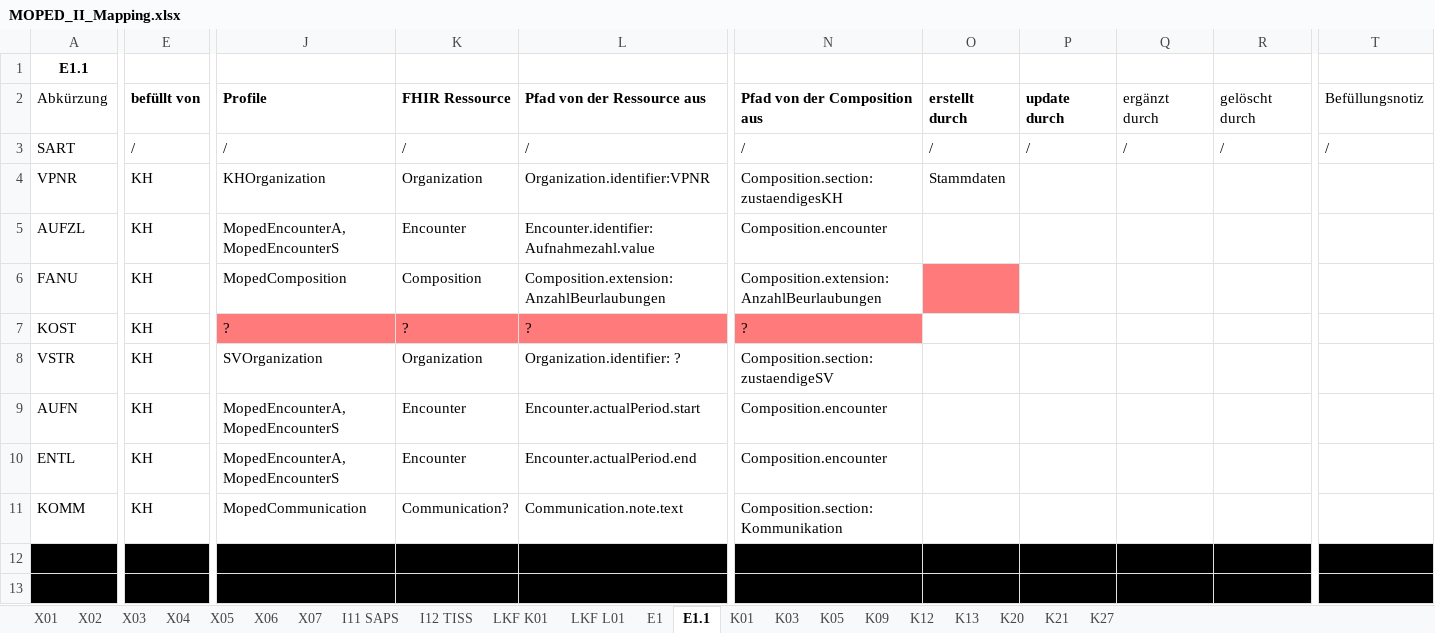
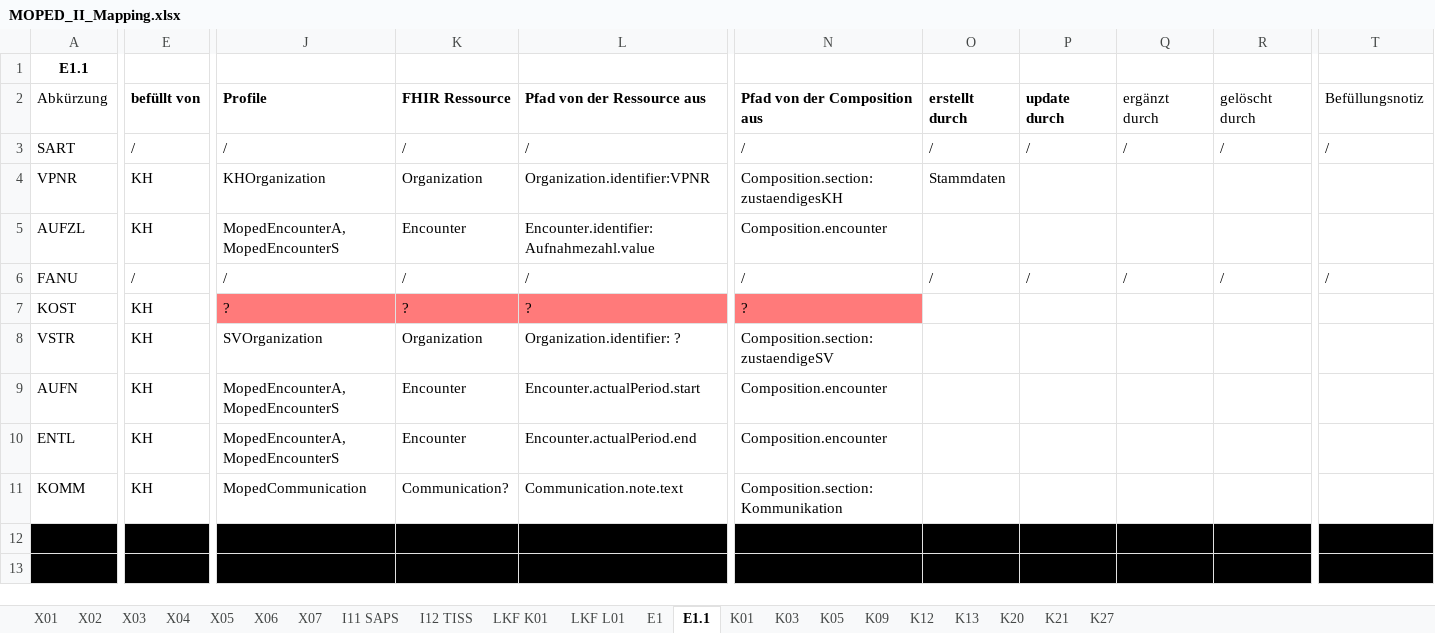
Before and after one commit to HL7Austria/ELGA-MOPED-R5, an Excel workbook: docs/MOPED_II_Mapping.xlsx, sheet E1.1, drawn as a sheet; only a part is shown, gaps mark what is left out; values as stored, in another font and other column widths than the file's, no borders; the diff covers the shown part only; the diff names each change by its address in the sheet, - before the commit and + after, or states it on an @@ line.

```diff
--- a/docs/MOPED_II_Mapping.xlsx (sheet E1.1)
+++ b/docs/MOPED_II_Mapping.xlsx (sheet E1.1)
-E6 (befüllt von): KH
+E6 (befüllt von): /
-J6 (Profile): MopedComposition
+J6 (Profile): /
-K6 (FHIR Ressource): Composition
+K6 (FHIR Ressource): /
-L6 (Pfad von der Ressource aus): Composition.extension:AnzahlBeurlaubungen
+L6 (Pfad von der Ressource aus): /
-N6 (Pfad von der Composition aus): Composition.extension:AnzahlBeurlaubungen
+N6 (Pfad von der Composition aus): /
-O6 (erstellt durch): (empty)
+O6 (erstellt durch): /
-O6 fill: #FF7A7A
+O6 fill: none
-P6 (update durch): (empty)
+P6 (update durch): /
-Q6 (ergänzt durch): (empty)
+Q6 (ergänzt durch): /
-R6 (gelöscht durch): (empty)
+R6 (gelöscht durch): /
-T6 (Befüllungsnotiz): (empty)
+T6 (Befüllungsnotiz): /
```
Also changed, not shown: 3 edited cells elsewhere in this sheet, sheet E1, 2 other files.
